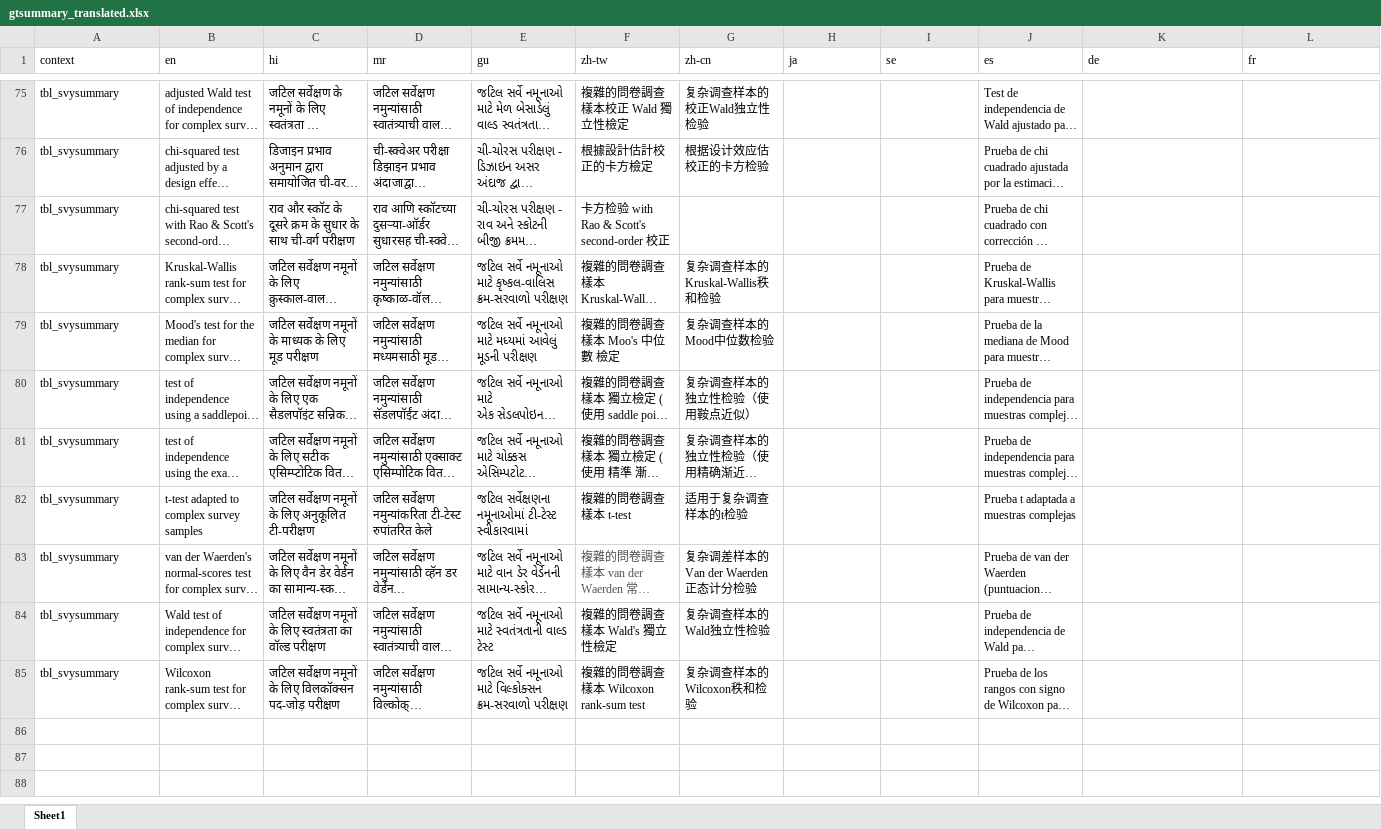
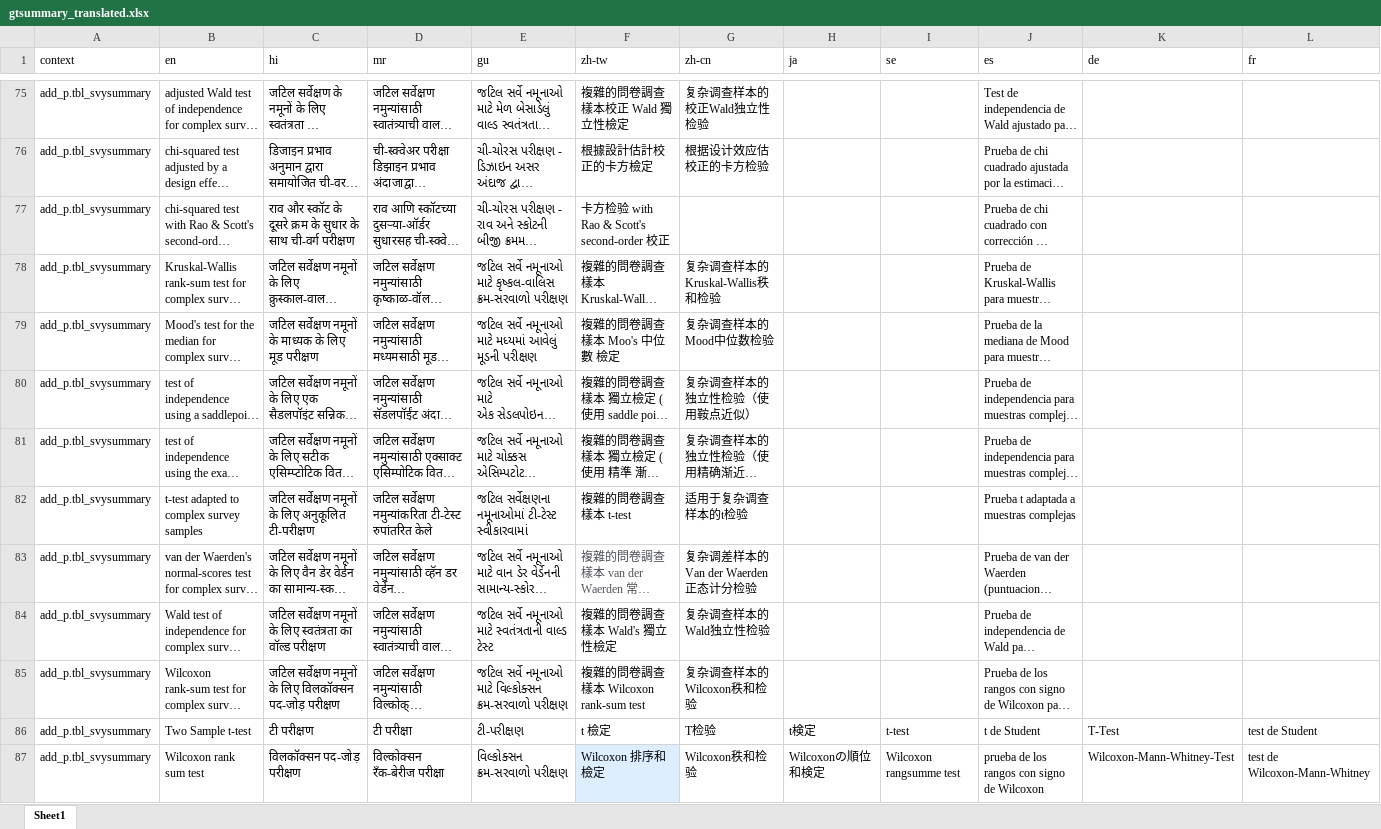
Before and after one commit to ddsjoberg/gtsummary, an Excel workbook: data-raw/gtsummary_translated.xlsx, sheet Sheet1, drawn as a sheet; only a part is shown, gaps mark what is left out; long unchanged cells end in …; values as stored, in another font and other column widths than the file's, no borders; rows hold the shown columns only; the diff covers the shown part only; the diff names each change by its address in the sheet, - before the commit and + after, or states it on an @@ line.

```diff
--- a/data-raw/gtsummary_translated.xlsx (sheet Sheet1)
+++ b/data-raw/gtsummary_translated.xlsx (sheet Sheet1)
-A75:A85 (context): tbl_svysummary
+A75:A85 (context): add_p.tbl_svysummary
+row 86: add_p.tbl_svysummary | Two Sample t-test | टी परीक्षण | टी परीक्षा | ટી-પરીક્ષણ | t 檢定 | T检验 | t検定 | t-test | t de Student | T-Test | test de Student
+row 87: add_p.tbl_svysummary | Wilcoxon rank sum test | विलकॉक्सन पद-जोड़ परीक्षण | विल्कोक्सन रँक-बेरीज परीक्षा | વિલ્કોક્સન ક્રમ-સરવાળો પરીક્ષણ | Wilcoxon 排序和檢定 | Wilcoxon秩和检验 | Wilcoxonの順位和検定 | Wilcoxon rangsumme test | prueba de los rangos con signo de Wilcoxon | Wilcoxon-Mann-Whitney-Test | test de Wilcoxon-Mann-Whitney
```
Also changed, not shown: 63 hidden or unhidden rows and 14 edited cells elsewhere in this sheet, 8 other files.
